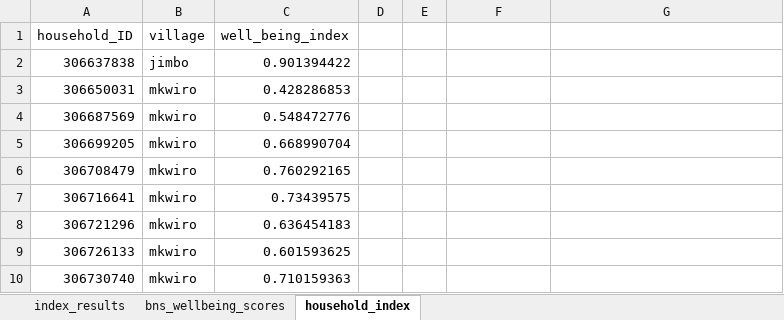
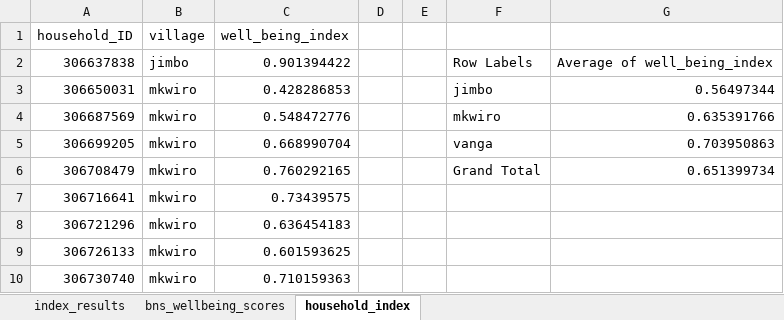
Before and after one commit to Mwamlavya/ke_BNS_analysis_2023, an Excel workbook: ke_BNS_2023.xlsx, sheet household_index, drawn as a sheet; only a part is shown; values as stored, in another font and other column widths than the file's, no borders; the diff names each change by its address in the sheet, - before the commit and + after, or states it on an @@ line.

```diff
--- a/ke_BNS_2023.xlsx (sheet household_index)
+++ b/ke_BNS_2023.xlsx (sheet household_index)
-F2: (empty)
+F2: Row Labels
-G2: (empty)
+G2: Average of well_being_index
-F3: (empty)
+F3: jimbo
-G3: (empty)
+G3: 0.56497344
-F4: (empty)
+F4: mkwiro
-G4: (empty)
+G4: 0.635391766
-F5: (empty)
+F5: vanga
-G5: (empty)
+G5: 0.703950863
-F6: (empty)
+F6: Grand Total
-G6: (empty)
+G6: 0.651399734
```
Also changed, not shown: 1 other file.
